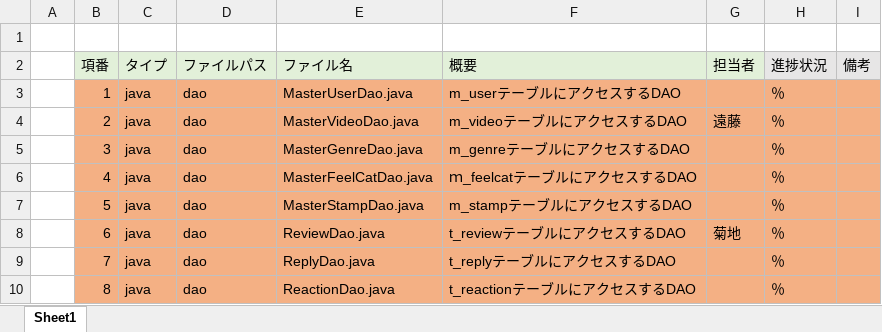
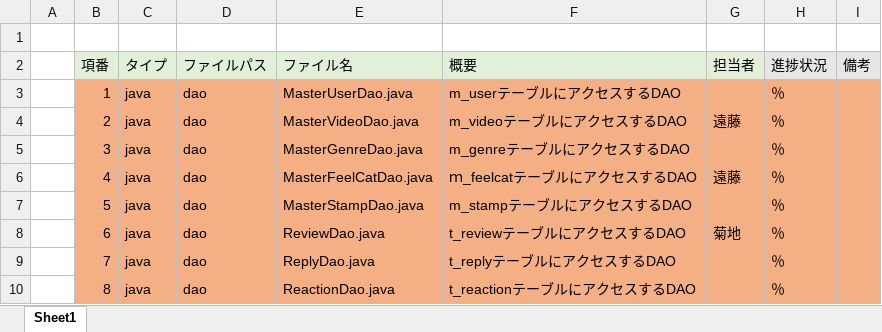
Before and after one commit to dojo2022/B-3, an Excel workbook: doc/05_ファイル構成一覧表_チーム名.xlsx, sheet Sheet1, drawn as a sheet; only a part is shown; values as stored, in another font and other column widths than the file's, no borders; the diff names each change by its address in the sheet, - before the commit and + after, or states it on an @@ line.

```diff
--- a/doc/05_ファイル構成一覧表_チーム名.xlsx (sheet Sheet1)
+++ b/doc/05_ファイル構成一覧表_チーム名.xlsx (sheet Sheet1)
-G6 (担当者): (empty)
+G6 (担当者): 遠藤
```
Also changed, not shown: 4 other files.
